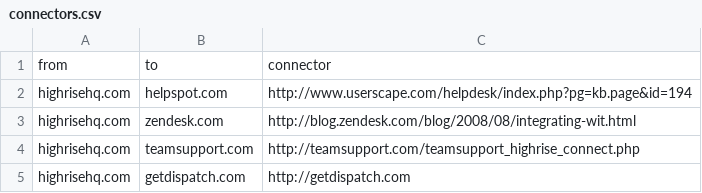
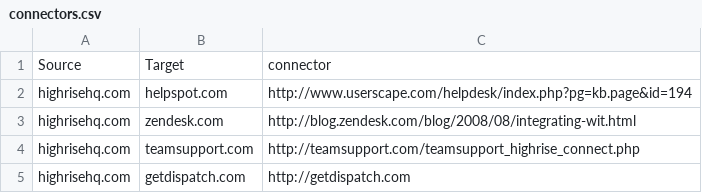
Before and after one commit to scraperwiki/res35, a CSV file: connectors.csv, drawn as a sheet; only a part is shown; removed rows and columns are numbered as before the commit, all else as after; the diff names each change by its address in the sheet, - before the commit and + after, or states it on an @@ line.

Commit message:
changed headers;

```diff
--- a/connectors.csv
+++ b/connectors.csv
-row 1: from | to | connector
+row 1: Source | Target | connector
```
